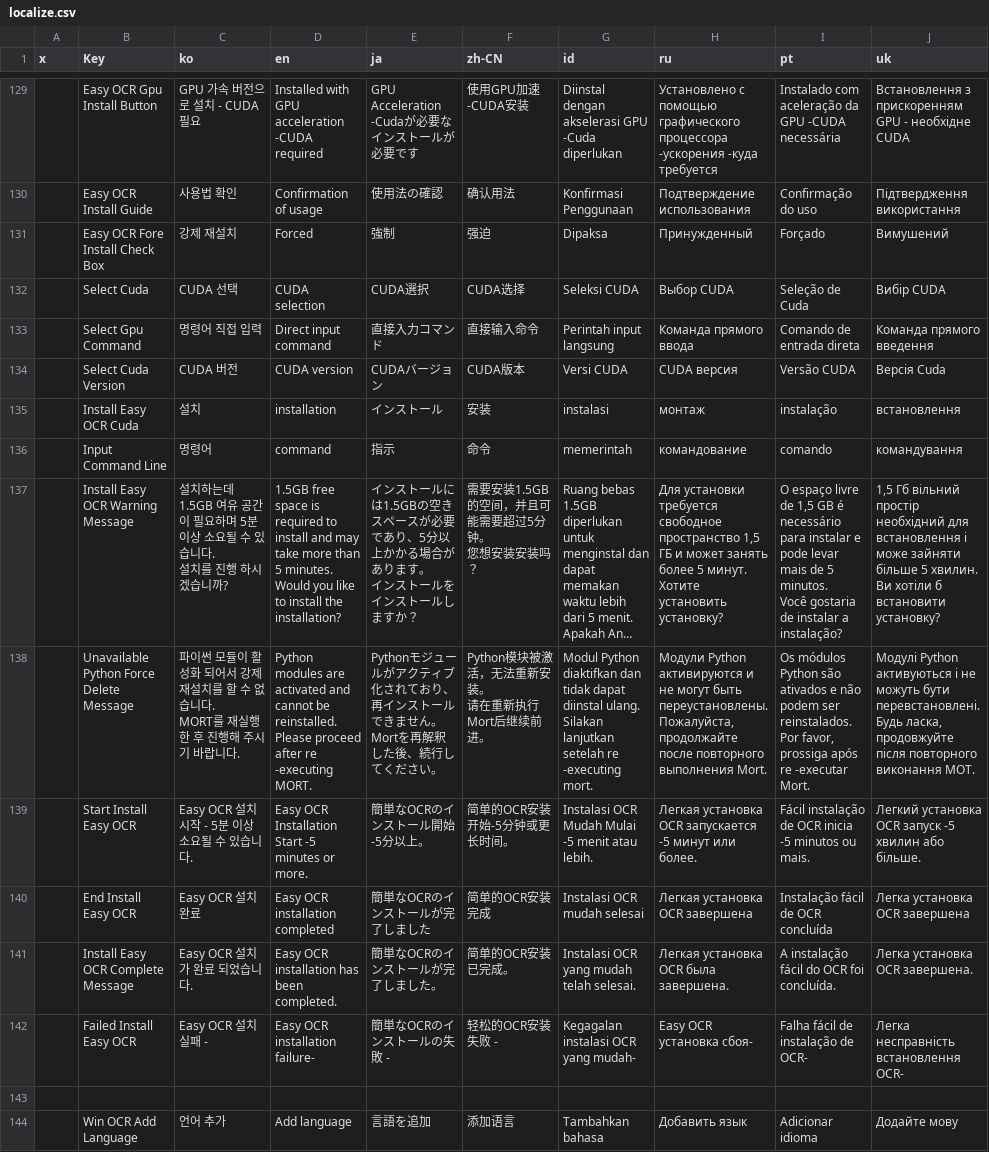
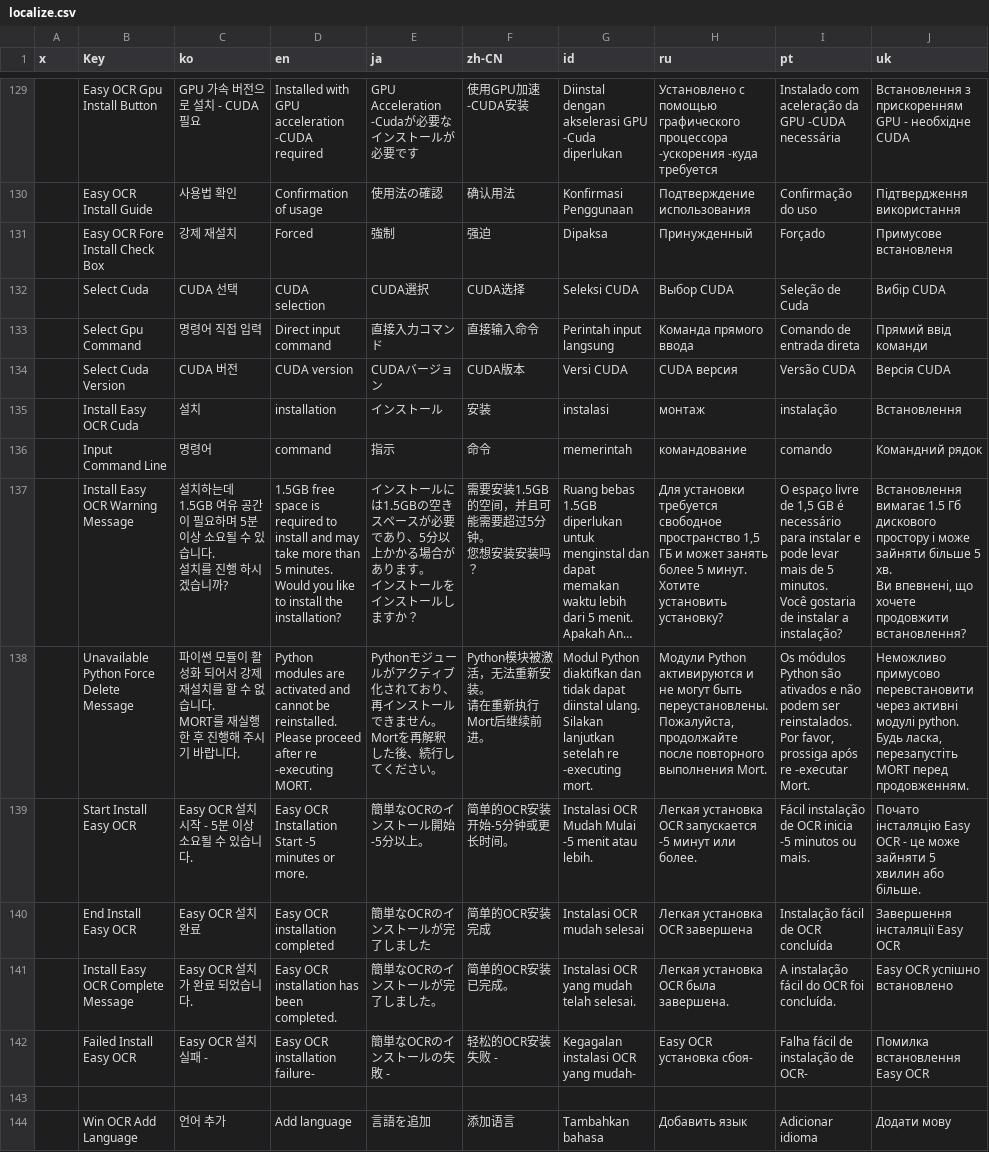
Before and after one commit to killkimno/MORT, a CSV file: MORT/Resources/localize.csv, drawn as a sheet; only a part is shown, gaps mark what is left out; long unchanged cells end in …; ↵ is a line break in a cell; the diff covers the shown part only; the diff names each change by its address in the sheet, - before the commit and + after, or states it on an @@ line.

```diff
--- a/MORT/Resources/localize.csv
+++ b/MORT/Resources/localize.csv
-J131 (uk): Вимушений
+J131 (uk): Примусове встановленя
-J133 (uk): Команда прямого введення
+J133 (uk): Прямий ввід команди
-J134 (uk): Версія Cuda
+J134 (uk): Версія CUDA
-J135 (uk): встановлення
+J135 (uk): Встановлення
-J136 (uk): командування
+J136 (uk): Командний рядок
-J137 (uk): 1,5 Гб вільний простір необхідний для встановлення і може зайняти більше 5 хвилин. ↵ Ви хотіли б встановити установку?
+J137 (uk): Встановлення вимагає 1.5 Гб дискового простору і може зайняти більше 5 хв. ↵ Ви впевнені, що хочете продовжити встановлення?
-J138 (uk): Модулі Python активуються і не можуть бути перевстановлені. ↵ Будь ласка, продовжуйте після повторного виконання MOT.
+J138 (uk): Неможливо примусово перевстановити через активні модулі python. ↵ Будь ласка, перезапустіть MORT перед продовженням.
-J139 (uk): Легкий установка OCR запуск -5 хвилин або…
+J139 (uk): Почато інсталяцію Easy OCR - це може зайняти 5 хвилин або…
-J140 (uk): Легка установка OCR завершена
+J140 (uk): Завершення інсталяції Easy OCR
-J141 (uk): Легка установка OCR завершена.
+J141 (uk): Easy OCR успішно встановлено
-J142 (uk): Легка несправність встановлення OCR-
+J142 (uk): Помилка встановлення Easy OCR
-J144 (uk): Додайте мову
+J144 (uk): Додати мову
```
Also changed, not shown: 1 removed row and 82 edited cells elsewhere in this file, 6 other files.
